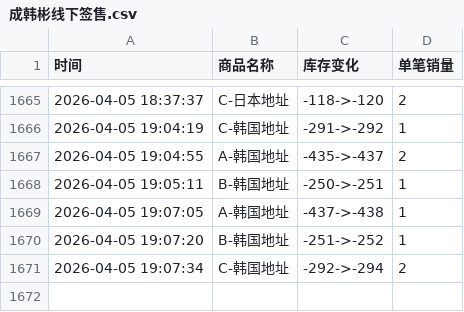
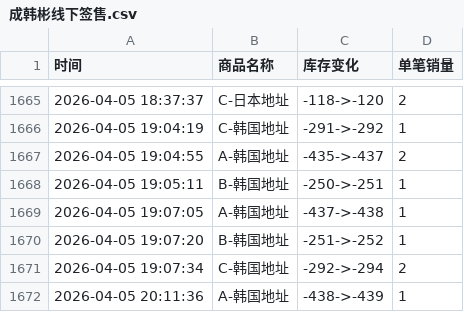
Before and after one commit to Juineii/hanbin_k40410, a CSV file: 成韩彬线下签售.csv, drawn as a sheet; only a part is shown, gaps mark what is left out.

Commit message:
自动更新数据 2026-04-05 20:11:37

```diff
--- a/成韩彬线下签售.csv
+++ b/成韩彬线下签售.csv
@@ -1671 +1671,2 @@
 2026-04-05 19:07:34,C-韩国地址,-292->-294,2
+2026-04-05 20:11:36,A-韩国地址,-438->-439,1
```
